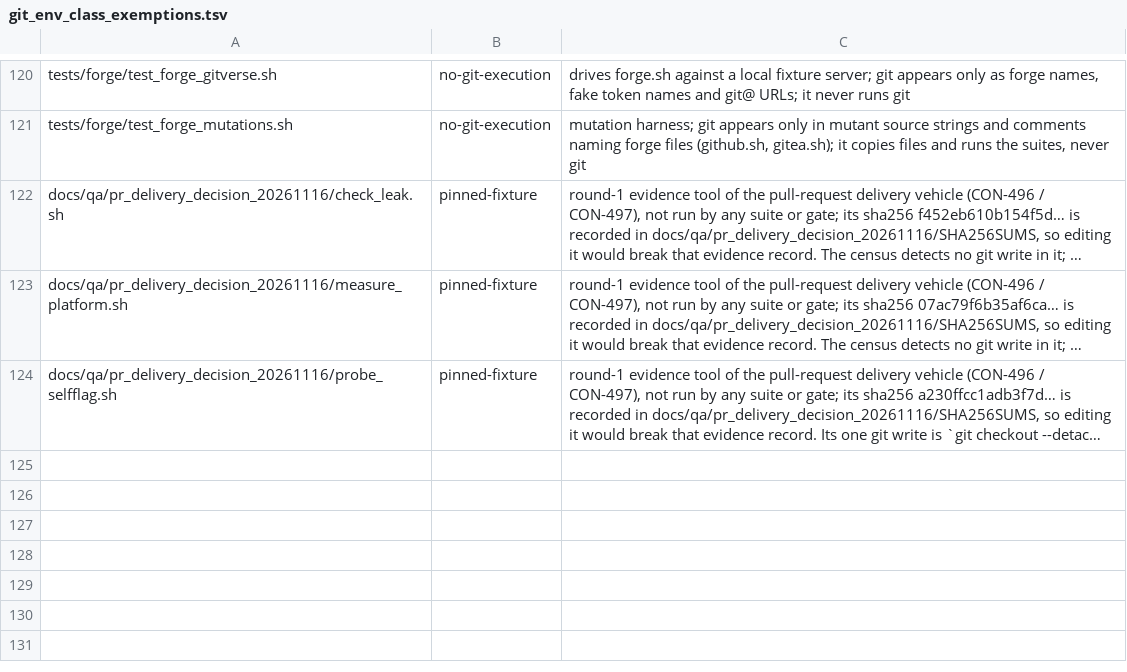
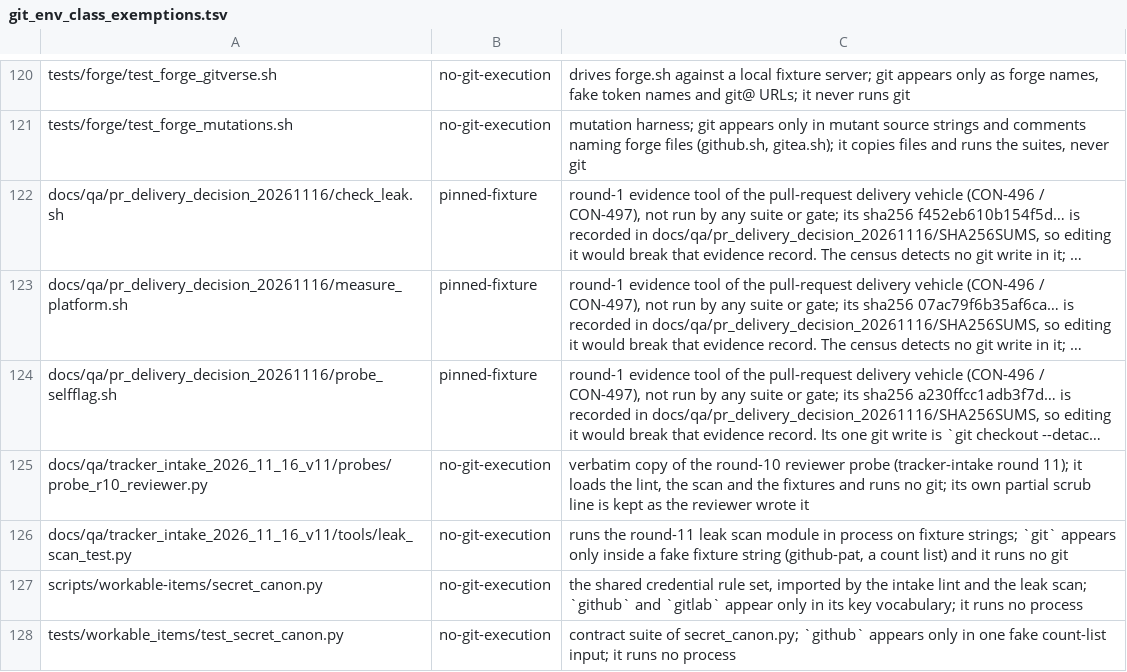
Before and after one commit to HelixDevelopment/constitution, a TSV file: config/git_env_class_exemptions.tsv, drawn as a sheet; only a part is shown, gaps mark what is left out; long unchanged cells end in …; the diff names each change by its address in the sheet, - before the commit and + after, or states it on an @@ line.

```diff
--- a/config/git_env_class_exemptions.tsv
+++ b/config/git_env_class_exemptions.tsv
+row 125: docs/qa/tracker_intake_2026_11_16_v11/probes/probe_r10_reviewer.py | no-git-execution | verbatim copy of the round-10 reviewer probe (tracker-intake round 11); it loads the lint, the scan and the fixtures and runs no git; its own partial scrub line is kept as the reviewer wrote it
+row 126: docs/qa/tracker_intake_2026_11_16_v11/tools/leak_scan_test.py | no-git-execution | runs the round-11 leak scan module in process on fixture strings; `git` appears only inside a fake fixture string (github-pat, a count list) and it runs no git
+row 127: scripts/workable-items/secret_canon.py | no-git-execution | the shared credential rule set, imported by the intake lint and the leak scan; `github` and `gitlab` appear only in its key vocabulary; it runs no process
+row 128: tests/workable_items/test_secret_canon.py | no-git-execution | contract suite of secret_canon.py; `github` appears only in one fake count-list input; it runs no process
```
Also changed, not shown: config/full_suite_manifest.tsv, 7 other files.
